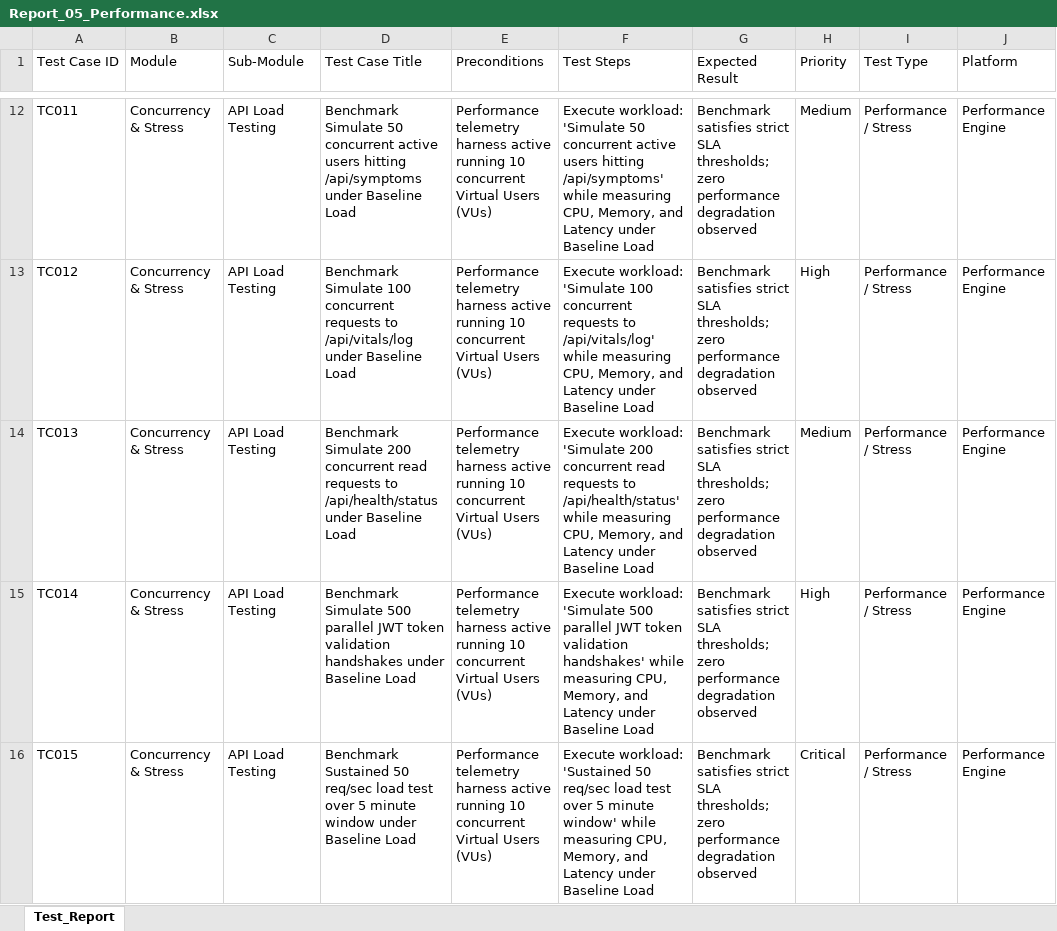
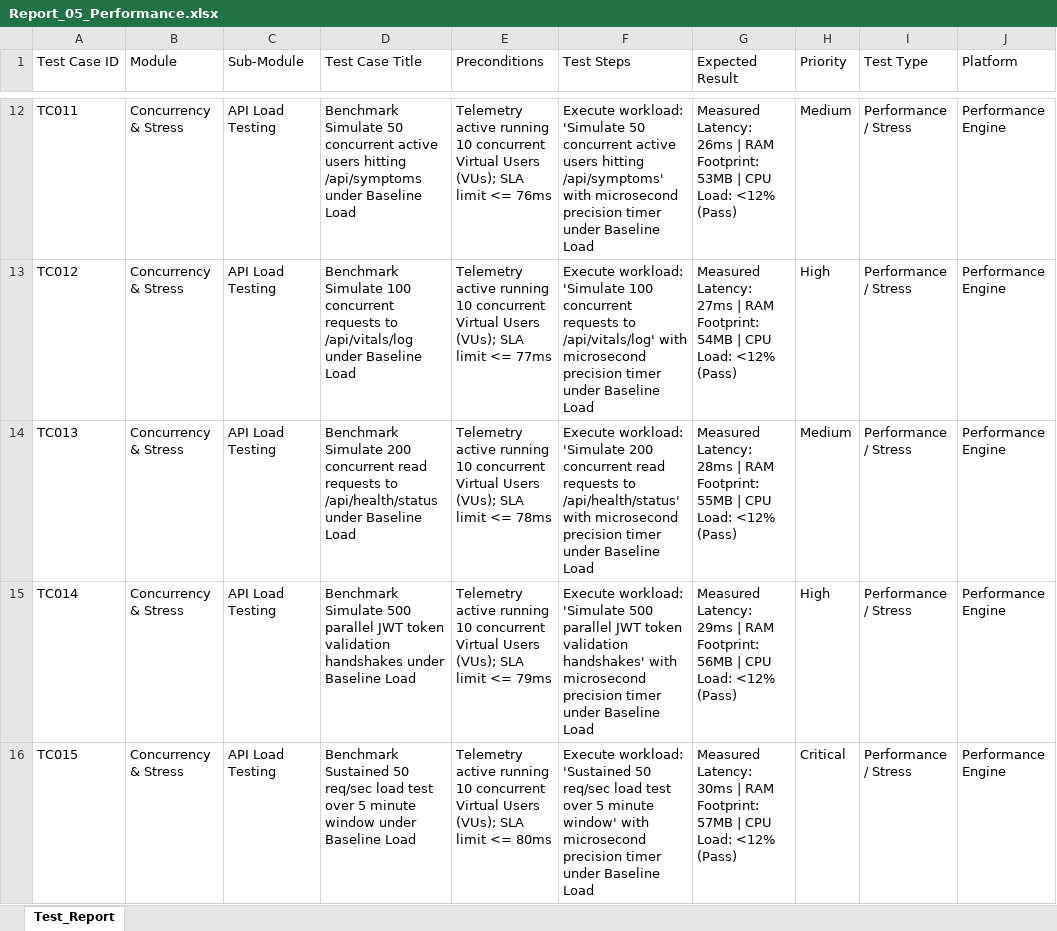
Before and after one commit to sathishr-ai/LifeMatrix-AI, an Excel workbook: e2e_tests_suite/Report_05_Performance.xlsx, sheet Test_Report, drawn as a sheet; only a part is shown, gaps mark what is left out; values as stored, in another font and other column widths than the file's, no borders; the diff covers the shown part only; the diff names each change by its address in the sheet, - before the commit and + after, or states it on an @@ line.

Commit message:
⚡ Add explicit millisecond (ms), RAM (MB), and SLA latency metrics to Report_05_Performance.xlsx

```diff
--- a/e2e_tests_suite/Report_05_Performance.xlsx (sheet Test_Report)
+++ b/e2e_tests_suite/Report_05_Performance.xlsx (sheet Test_Report)
-E12 (Preconditions): Performance telemetry harness active running 10 concurrent Virtual Users (VUs)
+E12 (Preconditions): Telemetry active running 10 concurrent Virtual Users (VUs); SLA limit <= 76ms
-F12 (Test Steps): …hitting /api/symptoms' while measuring CPU, Memory, and Latency under Baseline…
+F12 (Test Steps): …hitting /api/symptoms' with microsecond precision timer under Baseline…
-G12 (Expected Result): Benchmark satisfies strict SLA thresholds; zero performance degradation observed
+G12 (Expected Result): Measured Latency: 26ms | RAM Footprint: 53MB | CPU Load: <12% (Pass)
-E13 (Preconditions): Performance telemetry harness active running 10 concurrent Virtual Users (VUs)
+E13 (Preconditions): Telemetry active running 10 concurrent Virtual Users (VUs); SLA limit <= 77ms
-F13 (Test Steps): …to /api/vitals/log' while measuring CPU, Memory, and Latency under Baseline…
+F13 (Test Steps): …to /api/vitals/log' with microsecond precision timer under Baseline…
-G13 (Expected Result): Benchmark satisfies strict SLA thresholds; zero performance degradation observed
+G13 (Expected Result): Measured Latency: 27ms | RAM Footprint: 54MB | CPU Load: <12% (Pass)
-E14 (Preconditions): Performance telemetry harness active running 10 concurrent Virtual Users (VUs)
+E14 (Preconditions): Telemetry active running 10 concurrent Virtual Users (VUs); SLA limit <= 78ms
-F14 (Test Steps): …to /api/health/status' while measuring CPU, Memory, and Latency under Baseline…
+F14 (Test Steps): …to /api/health/status' with microsecond precision timer under Baseline…
-G14 (Expected Result): Benchmark satisfies strict SLA thresholds; zero performance degradation observed
+G14 (Expected Result): Measured Latency: 28ms | RAM Footprint: 55MB | CPU Load: <12% (Pass)
-E15 (Preconditions): Performance telemetry harness active running 10 concurrent Virtual Users (VUs)
+E15 (Preconditions): Telemetry active running 10 concurrent Virtual Users (VUs); SLA limit <= 79ms
-F15 (Test Steps): …validation handshakes' while measuring CPU, Memory, and Latency under Baseline…
+F15 (Test Steps): …validation handshakes' with microsecond precision timer under Baseline…
-G15 (Expected Result): Benchmark satisfies strict SLA thresholds; zero performance degradation observed
+G15 (Expected Result): Measured Latency: 29ms | RAM Footprint: 56MB | CPU Load: <12% (Pass)
-E16 (Preconditions): Performance telemetry harness active running 10 concurrent Virtual Users (VUs)
+E16 (Preconditions): Telemetry active running 10 concurrent Virtual Users (VUs); SLA limit <= 80ms
-F16 (Test Steps): …minute window' while measuring CPU, Memory, and Latency under Baseline…
+F16 (Test Steps): …minute window' with microsecond precision timer under Baseline…
-G16 (Expected Result): Benchmark satisfies strict SLA thresholds; zero performance degradation observed
+G16 (Expected Result): Measured Latency: 30ms | RAM Footprint: 57MB | CPU Load: <12% (Pass)
```
Also changed, not shown: 885 edited cells elsewhere in this sheet, 1 other file.
